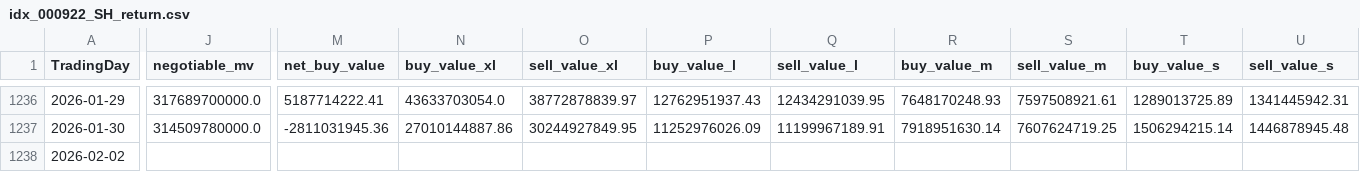
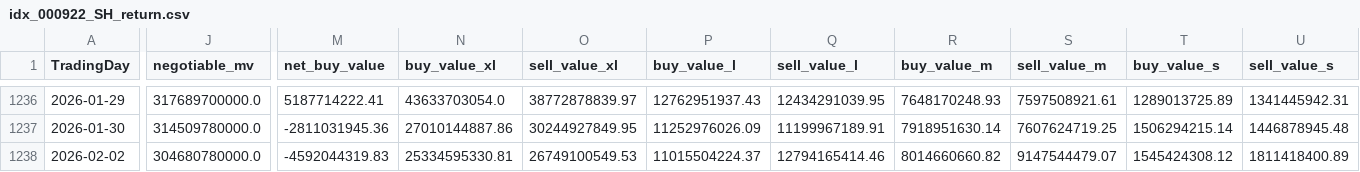
Before and after one commit to w17850783921-rgb/Jinfuzi-Intern, a CSV file: data/simulation_data/idx_000922_SH_return.csv, drawn as a sheet; only a part is shown, gaps mark what is left out; the diff names each change by its address in the sheet, - before the commit and + after, or states it on an @@ line.

```diff
--- a/data/simulation_data/idx_000922_SH_return.csv
+++ b/data/simulation_data/idx_000922_SH_return.csv
-J1238 (negotiable_mv): (empty)
+J1238 (negotiable_mv): 304680780000.0
-M1238 (net_buy_value): (empty)
+M1238 (net_buy_value): -4592044319.83
-N1238 (buy_value_xl): (empty)
+N1238 (buy_value_xl): 25334595330.81
-O1238 (sell_value_xl): (empty)
+O1238 (sell_value_xl): 26749100549.53
-P1238 (buy_value_l): (empty)
+P1238 (buy_value_l): 11015504224.37
-Q1238 (sell_value_l): (empty)
+Q1238 (sell_value_l): 12794165414.46
-R1238 (buy_value_m): (empty)
+R1238 (buy_value_m): 8014660660.82
-S1238 (sell_value_m): (empty)
+S1238 (sell_value_m): 9147544479.07
-T1238 (buy_value_s): (empty)
+T1238 (buy_value_s): 1545424308.12
-U1238 (sell_value_s): (empty)
+U1238 (sell_value_s): 1811418400.89
```
Also changed, not shown: data/simulation_data/idx_000905_SH_return.csv, data/simulation_data/idx_000985_return.csv, 7 other files.
